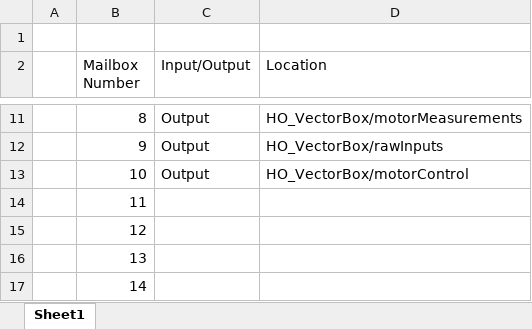
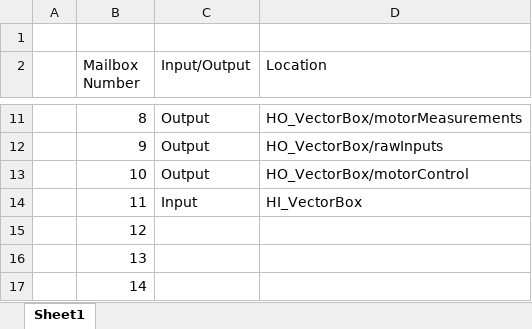
Before and after one commit to msfrt/ETC-Development, an Excel workbook: matlab_code/etc_benchTest/CANmailboxUsage.xlsx, sheet Sheet1, drawn as a sheet; only a part is shown, gaps mark what is left out; values as stored, in another font and other column widths than the file's, no borders; the diff names each change by its address in the sheet, - before the commit and + after, or states it on an @@ line.

Commit message:
Update control so ETC can accept a throttle input from the vector box

```diff
--- a/matlab_code/etc_benchTest/CANmailboxUsage.xlsx (sheet Sheet1)
+++ b/matlab_code/etc_benchTest/CANmailboxUsage.xlsx (sheet Sheet1)
-C14 (Input/Output): (empty)
+C14 (Input/Output): Input
-D14 (Location): (empty)
+D14 (Location): HI_VectorBox
```
Also changed, not shown: 7 other files.
